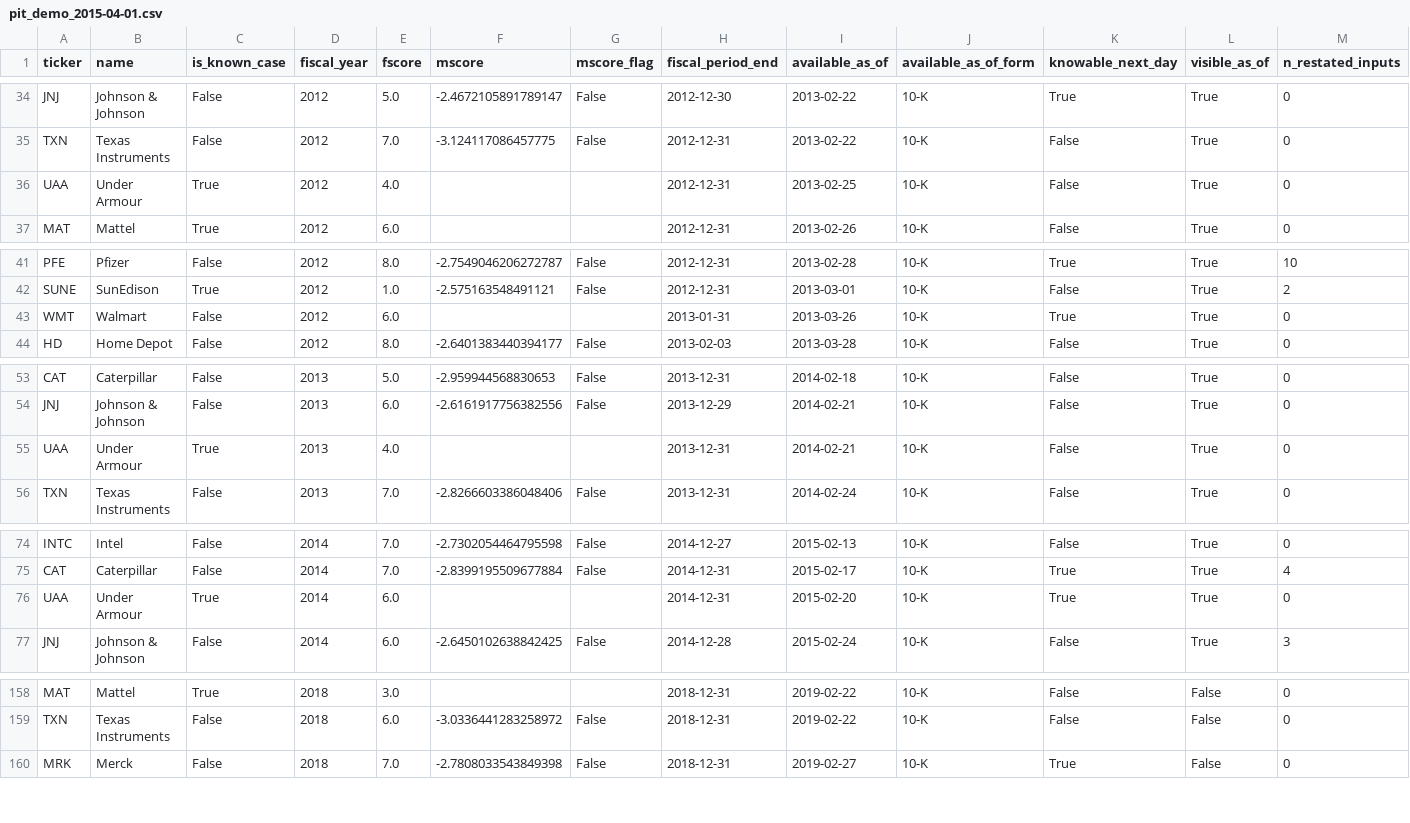
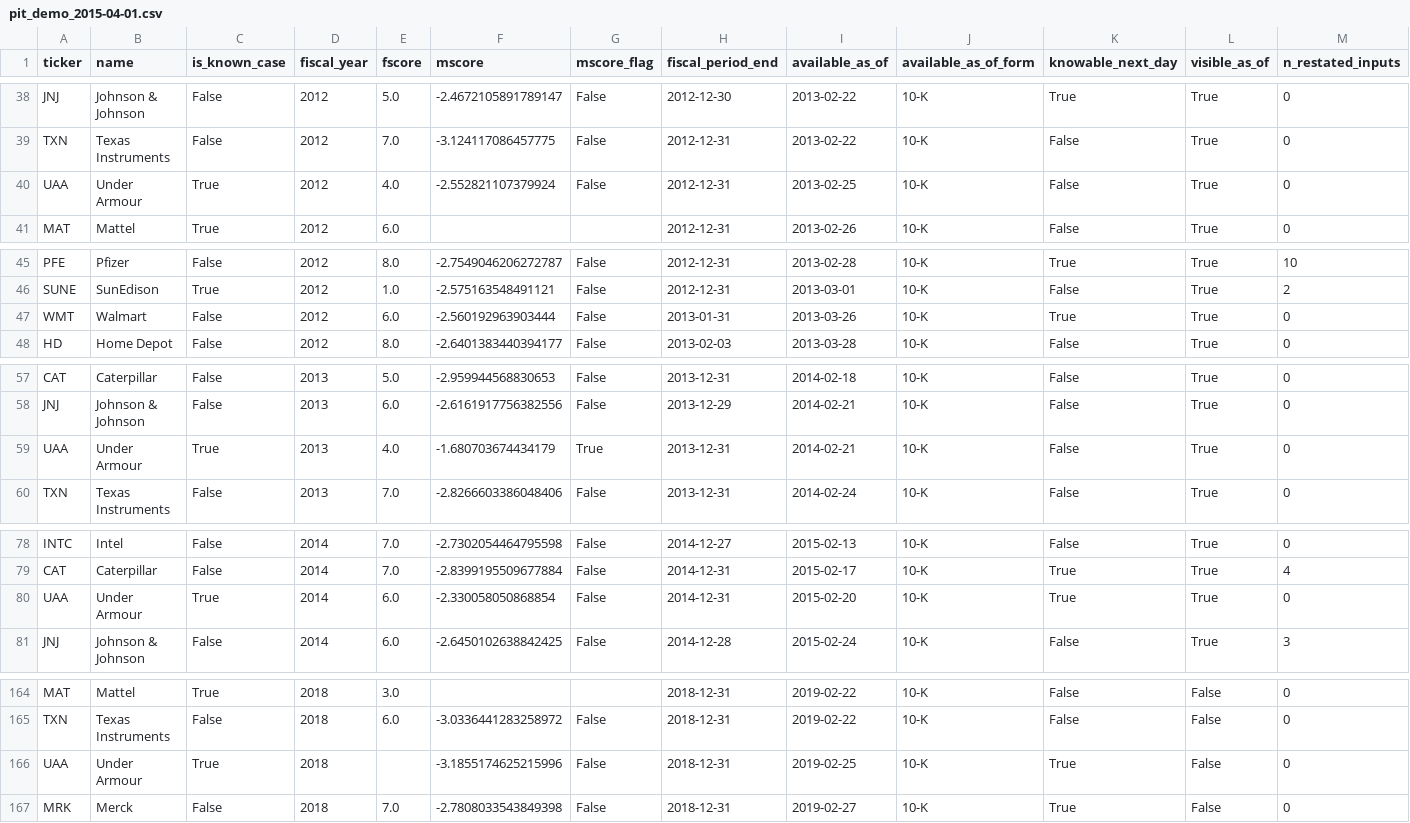
Before and after one commit to annanyashah9/accounting-redflag-screen, a CSV file: results/pit_demo_2015-04-01.csv, drawn as a sheet; only a part is shown, gaps mark what is left out; addresses are those after the commit; rows hold the shown columns only; the diff covers the shown part only; the diff names each change by its address in the sheet, - before the commit and + after, or states it on an @@ line.

```diff
--- a/results/pit_demo_2015-04-01.csv
+++ b/results/pit_demo_2015-04-01.csv
-F40 (mscore): (empty)
+F40 (mscore): -2.552821107379924
-G40 (mscore_flag): (empty)
+G40 (mscore_flag): False
-F47 (mscore): (empty)
+F47 (mscore): -2.560192963903444
-G47 (mscore_flag): (empty)
+G47 (mscore_flag): False
-F59 (mscore): (empty)
+F59 (mscore): -1.680703674434179
-G59 (mscore_flag): (empty)
+G59 (mscore_flag): True
-F80 (mscore): (empty)
+F80 (mscore): -2.330058050868854
-G80 (mscore_flag): (empty)
+G80 (mscore_flag): False
+row 166: UAA | Under Armour | True | 2018 |  | -3.1855174625215996 | False | 2018-12-31 | 2019-02-25 | 10-K | True | False | 0
```
Also changed, not shown: 6 added rows and 4 edited cells elsewhere in this file, results/fundamentals_long.csv, results/input_coverage.csv, 19 other files.
